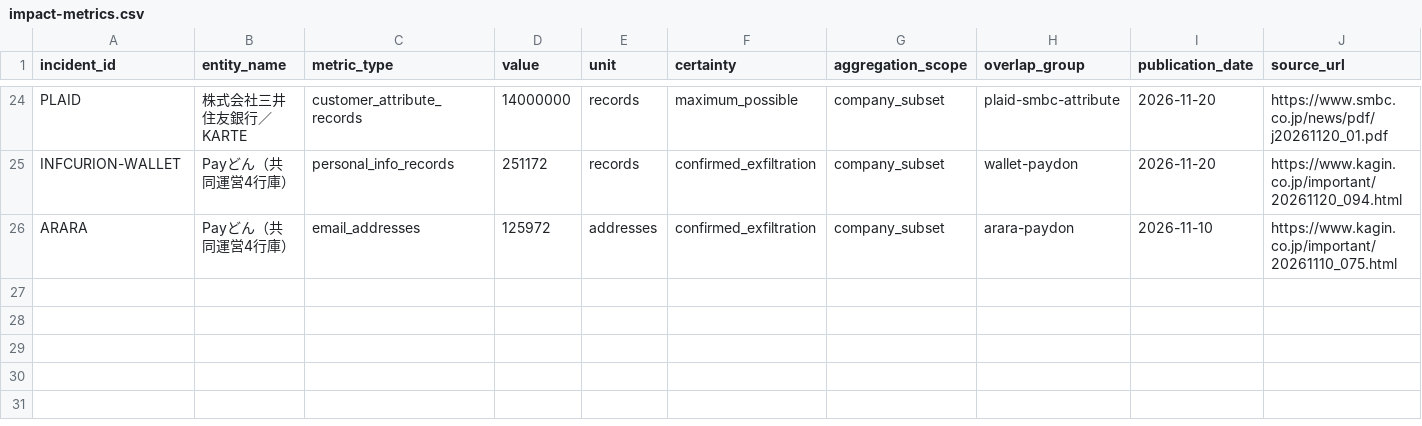
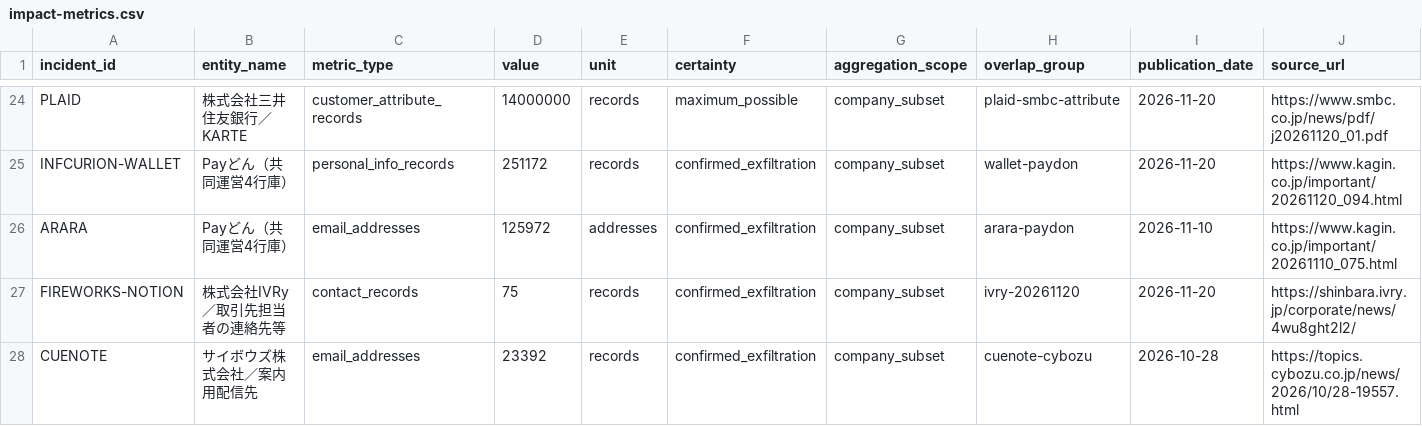
Before and after one commit to recuon/threat-intel-osint-dashboard, a CSV file: supplier-incident-atlas/impact-metrics.csv, drawn as a sheet; only a part is shown, gaps mark what is left out; rows hold the shown columns only; the diff names each change by its address in the sheet, - before the commit and + after, or states it on an @@ line.

Commit message:
Supplier Incident Atlas 2026-11-23 evidence cross-check: impact-metrics.csv

```diff
--- a/supplier-incident-atlas/impact-metrics.csv
+++ b/supplier-incident-atlas/impact-metrics.csv
+row 27: FIREWORKS-NOTION | 株式会社IVRy／取引先担当者の連絡先等 | contact_records | 75 | records | confirmed_exfiltration | company_subset | ivry-20261120 | 2026-11-20 | https://shinbara.ivry.jp/corporate/news/4wu8ght2l2/
+row 28: CUENOTE | サイボウズ株式会社／案内用配信先 | email_addresses | 23392 | records | confirmed_exfiltration | company_subset | cuenote-cybozu | 2026-10-28 | https://topics.cybozu.co.jp/news/2026/10/28-19557.html
```
